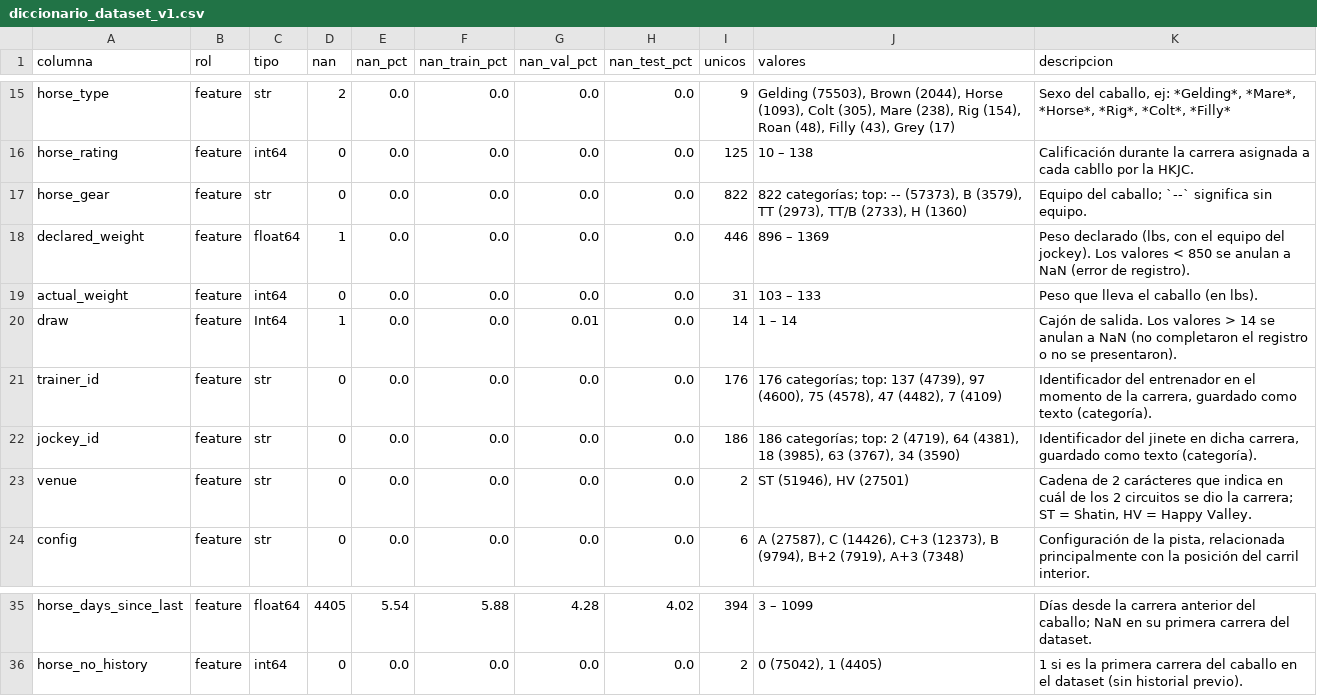
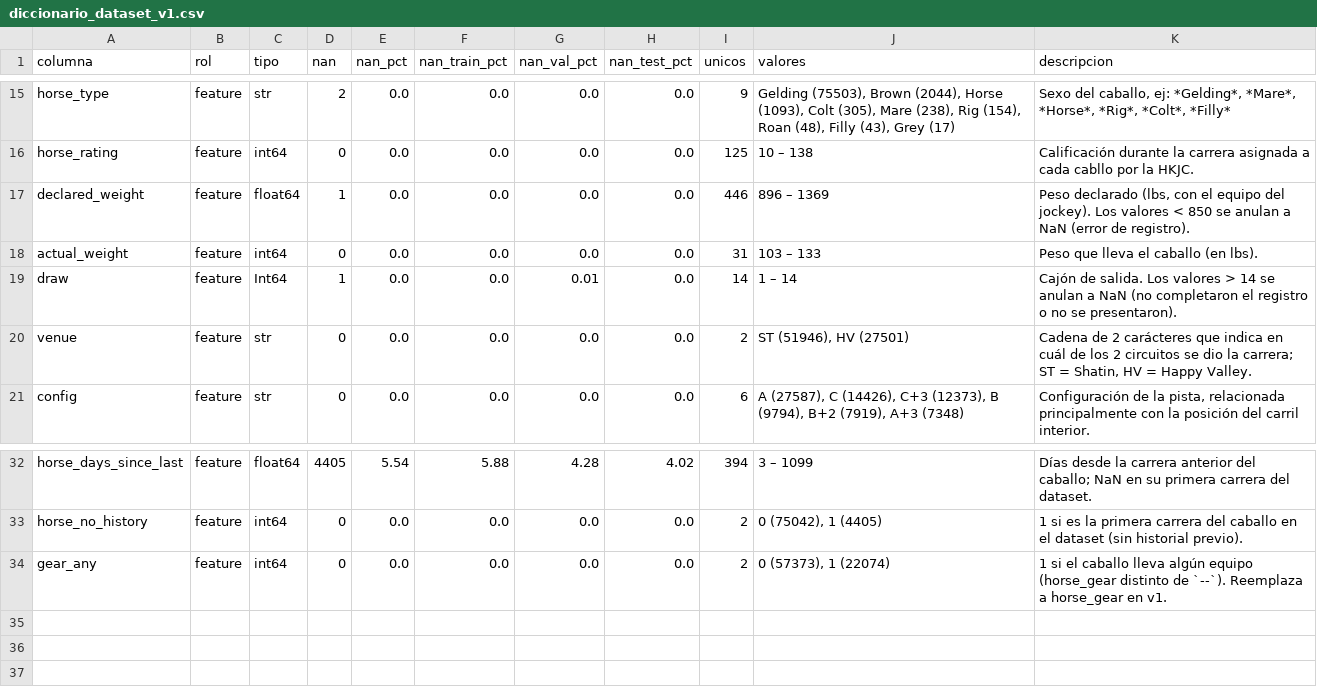
Before and after one commit to f4bms/Horse-Racing-Machine-Learning, a CSV file: docs/diccionario_dataset_v1.csv, drawn as a sheet; only a part is shown, gaps mark what is left out.

Commit message:
Add: jockey y trainer reemplazados por historial y gear por si se uso

```diff
--- a/docs/diccionario_dataset_v1.csv
+++ b/docs/diccionario_dataset_v1.csv
@@ -16,3 +16,2 @@ horse_type,feature,str,2,0.0,0.0,0.0,0.0,9,"Gelding (75503), Brown (2044), Horse
 horse_rating,feature,int64,0,0.0,0.0,0.0,0.0,125,10 – 138,Calificación durante la carrera asignada a cada cabllo por la HKJC.
-horse_gear,feature,str,0,0.0,0.0,0.0,0.0,822,"822 categorías; top: -- (57373), B (3579), TT (2973), TT/B (2733), H (1360)",Equipo del caballo; `--` significa sin equipo.
 declared_weight,feature,float64,1,0.0,0.0,0.0,0.0,446,896 – 1369,"Peso declarado (lbs, con el equipo del jockey). Los valores < 850 se anulan a NaN (error de registro)."
@@ -20,4 +19,2 @@ actual_weight,feature,int64,0,0.0,0.0,0.0,0.0,31,103 – 133,Peso que lleva el c
 draw,feature,Int64,1,0.0,0.0,0.01,0.0,14,1 – 14,Cajón de salida. Los valores > 14 se anulan a NaN (no completaron el registro o no se presentaron).
-trainer_id,feature,str,0,0.0,0.0,0.0,0.0,176,"176 categorías; top: 137 (4739), 97 (4600), 75 (4578), 47 (4482), 7 (4109)","Identificador del entrenador en el momento de la carrera, guardado como texto (categoría)."
-jockey_id,feature,str,0,0.0,0.0,0.0,0.0,186,"186 categorías; top: 2 (4719), 64 (4381), 18 (3985), 63 (3767), 34 (3590)","Identificador del jinete en dicha carrera, guardado como texto (categoría)."
 venue,feature,str,0,0.0,0.0,0.0,0.0,2,"ST (51946), HV (27501)","Cadena de 2 carácteres que indica en cuál de los 2 circuitos se dio la carrera; ST = Shatin, HV = Happy Valley."
@@ -36 +33,2 @@ horse_days_since_last,feature,float64,4405,5.54,5.88,4.28,4.02,394,3 – 1099,D
 horse_no_history,feature,int64,0,0.0,0.0,0.0,0.0,2,"0 (75042), 1 (4405)",1 si es la primera carrera del caballo en el dataset (sin historial previo).
+gear_any,feature,int64,0,0.0,0.0,0.0,0.0,2,"0 (57373), 1 (22074)",1 si el caballo lleva algún equipo (horse_gear distinto de `--`). Reemplaza a horse_gear en v1.
```
Also changed, not shown: 6 other files.
